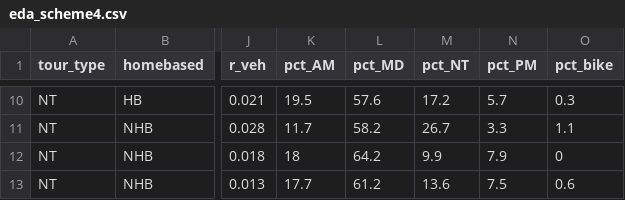
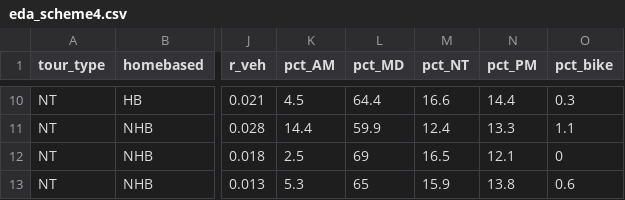
Before and after one commit to Triangle-Modeling-and-Analytics/TRMG2, a CSV file: docs/data/output/survey_processing/eda_scheme4.csv, drawn as a sheet; only a part is shown, gaps mark what is left out; the diff covers the shown part only; the diff names each change by its address in the sheet, - before the commit and + after, or states it on an @@ line.

```diff
--- a/docs/data/output/survey_processing/eda_scheme4.csv
+++ b/docs/data/output/survey_processing/eda_scheme4.csv
-K10 (pct_AM): 19.5
+K10 (pct_AM): 4.5
-L10 (pct_MD): 57.6
+L10 (pct_MD): 64.4
-M10 (pct_NT): 17.2
+M10 (pct_NT): 16.6
-N10 (pct_PM): 5.7
+N10 (pct_PM): 14.4
-K11 (pct_AM): 11.7
+K11 (pct_AM): 14.4
-L11 (pct_MD): 58.2
+L11 (pct_MD): 59.9
-M11 (pct_NT): 26.7
+M11 (pct_NT): 12.4
-N11 (pct_PM): 3.3
+N11 (pct_PM): 13.3
-K12 (pct_AM): 18
+K12 (pct_AM): 2.5
-L12 (pct_MD): 64.2
+L12 (pct_MD): 69
-M12 (pct_NT): 9.9
+M12 (pct_NT): 16.5
-N12 (pct_PM): 7.9
+N12 (pct_PM): 12.1
-K13 (pct_AM): 17.7
+K13 (pct_AM): 5.3
-L13 (pct_MD): 61.2
+L13 (pct_MD): 65
-M13 (pct_NT): 13.6
+M13 (pct_NT): 15.9
-N13 (pct_PM): 7.5
+N13 (pct_PM): 13.8
```
Also changed, not shown: 31 edited cells elsewhere in this file, docs/data/output/survey_processing/eda_scheme1.csv, docs/data/output/survey_processing/eda_scheme2.csv, 3 other files.
